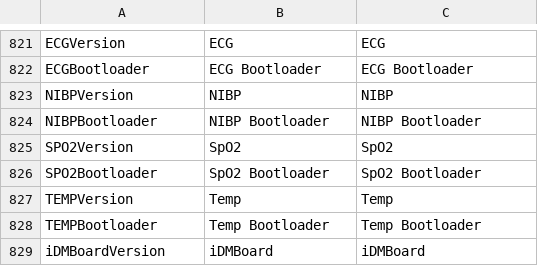
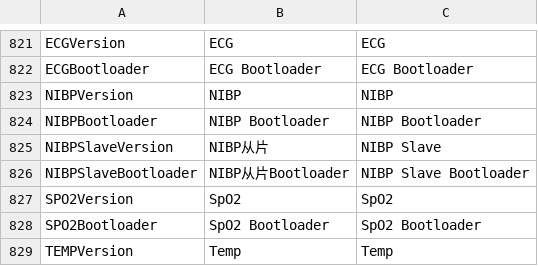
Before and after one commit to 519984307/Appciton, a CSV file: nPM/locale/locale.csv, drawn as a sheet; only a part is shown, gaps mark what is left out; the shorter side is filled out with more unchanged rows; the diff names each change by its address in the sheet, - before the commit and + after, or states it on an @@ line.

Commit message:
feat(n5): add the version info of the n5 slave
Closes #1861

```diff
--- a/nPM/locale/locale.csv
+++ b/nPM/locale/locale.csv
+row 825: NIBPSlaveVersion | NIBP从片 | NIBP Slave
+row 826: NIBPSlaveBootloader | NIBP从片Bootloader | NIBP Slave Bootloader
```
Also changed, not shown: 3 other files.
